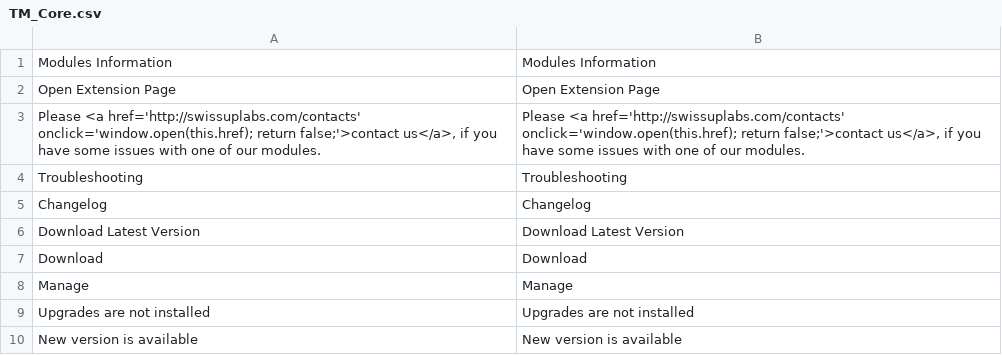
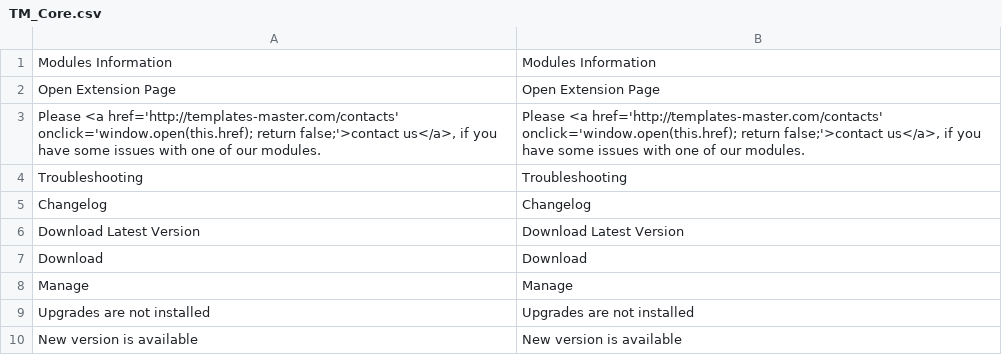
Before and after one commit to tmhub/core, a CSV file: app/locale/en_US/TM_Core.csv, drawn as a sheet; only a part is shown.

Commit message:
Revert "Merge branch 'feature-swissuplabs_integration'"
This reverts commit e49d37c523b152e08dec3cb30e02c753d163ff13, reversing
changes made to b863b91c109c883a202eabab18d1bfb6a54c904e.

```diff
--- a/app/locale/en_US/TM_Core.csv
+++ b/app/locale/en_US/TM_Core.csv
@@ -2,3 +2,3 @@
 "Open Extension Page","Open Extension Page"
-"Please <a href='http://swissuplabs.com/contacts' onclick='window.open(this.href); return false;'>contact us</a>, if you have some issues with one of our modules.","Please <a href='http://swissuplabs.com/contacts' onclick='window.open(this.href); return false;'>contact us</a>, if you have some issues with one of our modules."
+"Please <a href='http://templates-master.com/contacts' onclick='window.open(this.href); return false;'>contact us</a>, if you have some issues with one of our modules.","Please <a href='http://templates-master.com/contacts' onclick='window.open(this.href); return false;'>contact us</a>, if you have some issues with one of our modules."
 "Troubleshooting","Troubleshooting"
```
Also changed, not shown: app/locale/es_ES/TM_Core.csv, app/locale/fr_FR/TM_Core.csv, 13 other files.
